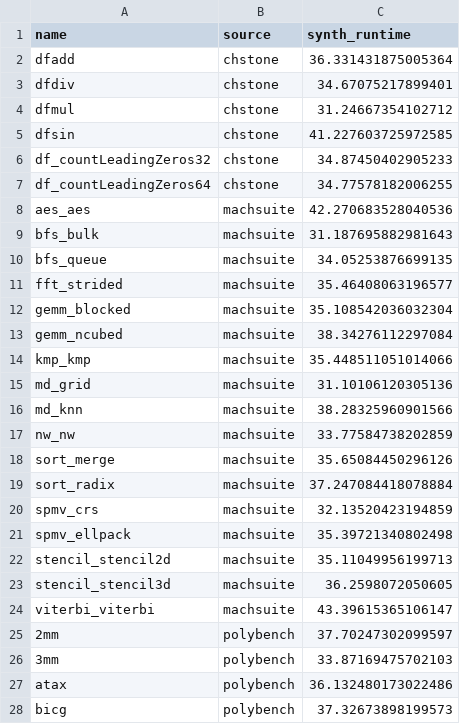
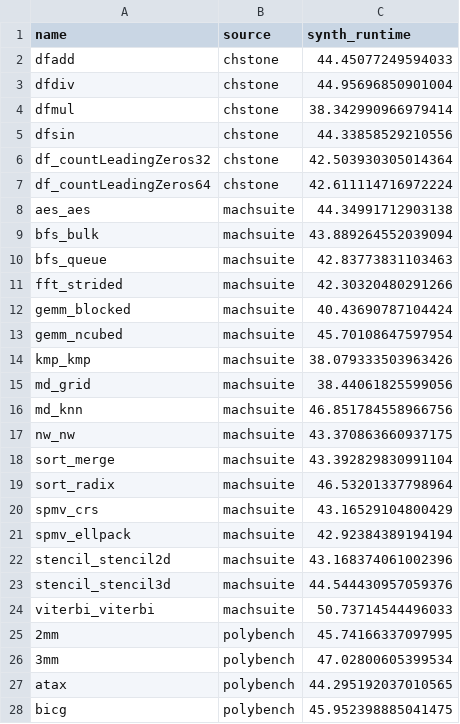
Before and after one commit to sharc-lab/hls-eval, a CSV file: hls_eval_experiments/bench_stats/exp_data/synth_runtimes.csv, drawn as a sheet; only a part is shown; the diff covers the shown part only.

Commit message:
added synth runtime benchmark stats

```diff
--- a/hls_eval_experiments/bench_stats/exp_data/synth_runtimes.csv
+++ b/hls_eval_experiments/bench_stats/exp_data/synth_runtimes.csv
@@ -1,28 +1,28 @@
 name,source,synth_runtime
-dfadd,chstone,36.331431875005364
-dfdiv,chstone,34.67075217899401
-dfmul,chstone,31.24667354102712
-dfsin,chstone,41.227603725972585
-df_countLeadingZeros32,chstone,34.87450402905233
-df_countLeadingZeros64,chstone,34.77578182006255
-aes_aes,machsuite,42.270683528040536
-bfs_bulk,machsuite,31.187695882981643
-bfs_queue,machsuite,34.05253876699135
-fft_strided,machsuite,35.46408063196577
-gemm_blocked,machsuite,35.108542036032304
-gemm_ncubed,machsuite,38.34276112297084
-kmp_kmp,machsuite,35.448511051014066
-md_grid,machsuite,31.10106120305136
-md_knn,machsuite,38.28325960901566
-nw_nw,machsuite,33.77584738202859
-sort_merge,machsuite,35.65084450296126
-sort_radix,machsuite,37.247084418078884
-spmv_crs,machsuite,32.13520423194859
-spmv_ellpack,machsuite,35.39721340802498
-stencil_stencil2d,machsuite,35.11049956199713
-stencil_stencil3d,machsuite,36.2598072050605
-viterbi_viterbi,machsuite,43.39615365106147
-2mm,polybench,37.70247302099597
-3mm,polybench,33.87169475702103
-atax,polybench,36.132480173022486
-bicg,polybench,37.32673898199573
+dfadd,chstone,44.45077249594033
+dfdiv,chstone,44.95696850901004
+dfmul,chstone,38.342990966979414
+dfsin,chstone,44.33858529210556
+df_countLeadingZeros32,chstone,42.503930305014364
+df_countLeadingZeros64,chstone,42.611114716972224
+aes_aes,machsuite,44.34991712903138
+bfs_bulk,machsuite,43.889264552039094
+bfs_queue,machsuite,42.83773831103463
+fft_strided,machsuite,42.30320480291266
+gemm_blocked,machsuite,40.43690787104424
+gemm_ncubed,machsuite,45.70108647597954
+kmp_kmp,machsuite,38.079333503963426
+md_grid,machsuite,38.44061825599056
+md_knn,machsuite,46.851784558966756
+nw_nw,machsuite,43.370863660937175
+sort_merge,machsuite,43.392829830991104
+sort_radix,machsuite,46.53201337798964
+spmv_crs,machsuite,43.16529104800429
+spmv_ellpack,machsuite,42.92384389194194
+stencil_stencil2d,machsuite,43.168374061002396
+stencil_stencil3d,machsuite,44.544430957059376
+viterbi_viterbi,machsuite,50.73714544496033
+2mm,polybench,45.74166337097995
+3mm,polybench,47.02800605399534
+atax,polybench,44.295192037010565
+bicg,polybench,45.952398885041475
```
Also changed, not shown: 44 edited cells elsewhere in this file, 1 other file.
